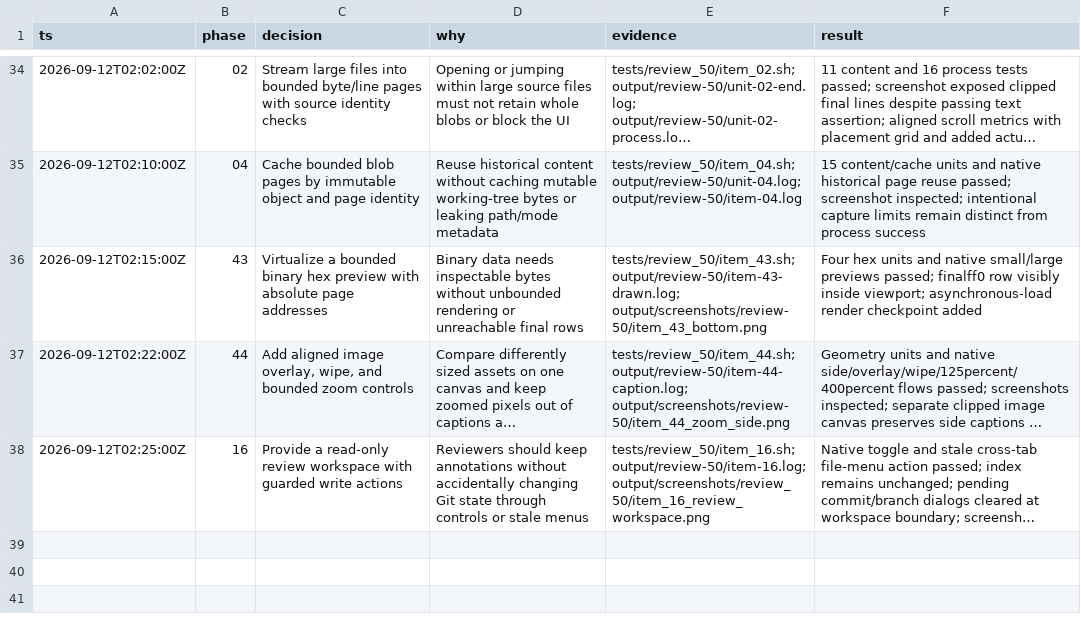
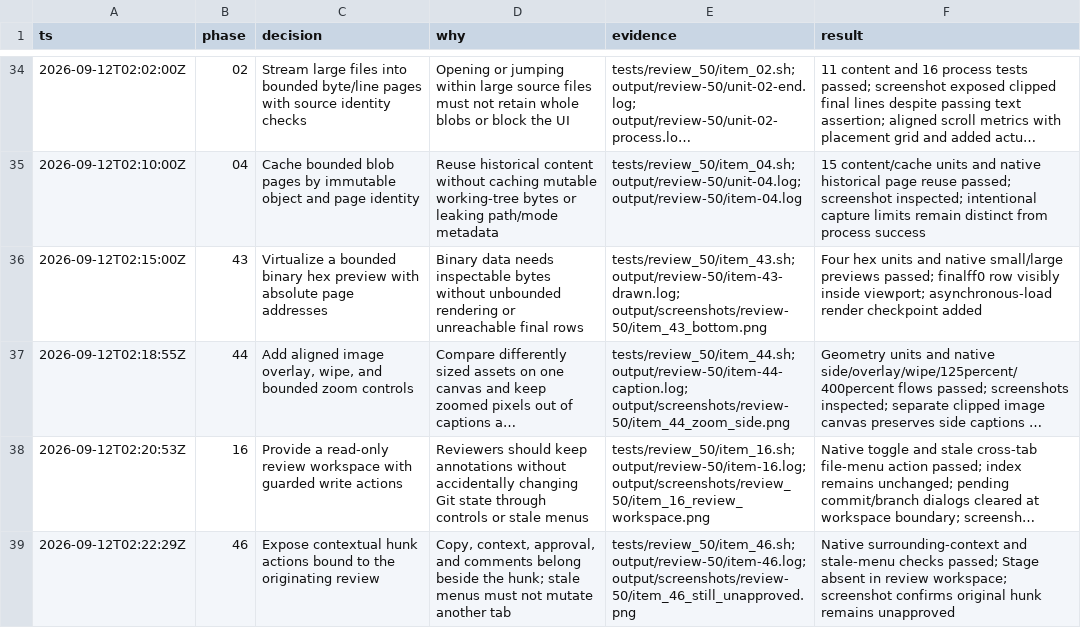
Before and after one commit to gabeochoa/floatinghotel, a TSV file: docs/review-50.tsv, drawn as a sheet; only a part is shown, gaps mark what is left out; long unchanged cells end in …; the diff names each change by its address in the sheet, - before the commit and + after, or states it on an @@ line.

Commit message:
Add review-scoped hunk context actions

```diff
--- a/docs/review-50.tsv
+++ b/docs/review-50.tsv
-A37 (ts): 2026-09-12T02:22:00Z
+A37 (ts): 2026-09-12T02:18:55Z
-A38 (ts): 2026-09-12T02:25:00Z
+A38 (ts): 2026-09-12T02:20:53Z
+row 39: 2026-09-12T02:22:29Z | 46 | Expose contextual hunk actions bound to the originating review | Copy, context, approval, and comments belong beside the hunk; stale menus must not mutate another tab | tests/review_50/item_46.sh; output/review-50/item-46.log; output/screenshots/review-50/item_46_still_unapproved.png | Native surrounding-context and stale-menu checks passed; Stage absent in review workspace; screenshot confirms original hunk remains unapproved
```
Also changed, not shown: 3 other files.
